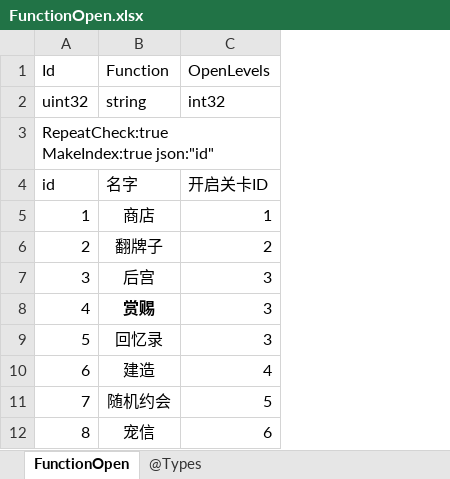
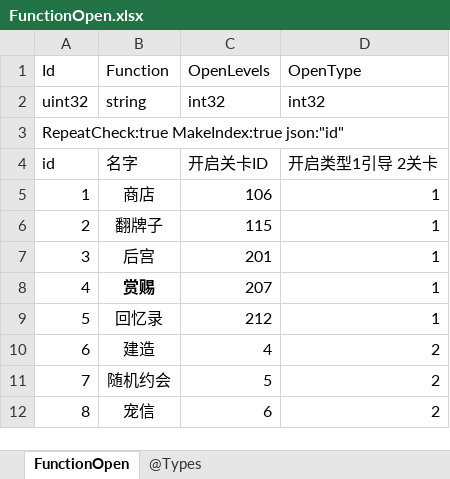
Before and after one commit to gaozhengshuang/familyfight, an Excel workbook: docs/excel/FunctionOpen.xlsx, sheet FunctionOpen, drawn as a sheet; values as stored, in another font and other column widths than the file's, no borders; the diff names each change by its address in the sheet, - before the commit and + after, or states it on an @@ line.

Commit message:
表格提交

```diff
--- a/docs/excel/FunctionOpen.xlsx (sheet FunctionOpen)
+++ b/docs/excel/FunctionOpen.xlsx (sheet FunctionOpen)
+column D (OpenType), rows 2-12: int32 |  | 开启类型1引导 2关卡 | 1 | 1 | 1 | 1 | 1 | 2 | 2 | 2
-C5 (OpenLevels): 1
+C5 (OpenLevels): 106
-C6 (OpenLevels): 2
+C6 (OpenLevels): 115
-C7 (OpenLevels): 3
+C7 (OpenLevels): 201
-C8 (OpenLevels): 3
+C8 (OpenLevels): 207
-C9 (OpenLevels): 3
+C9 (OpenLevels): 212
```
